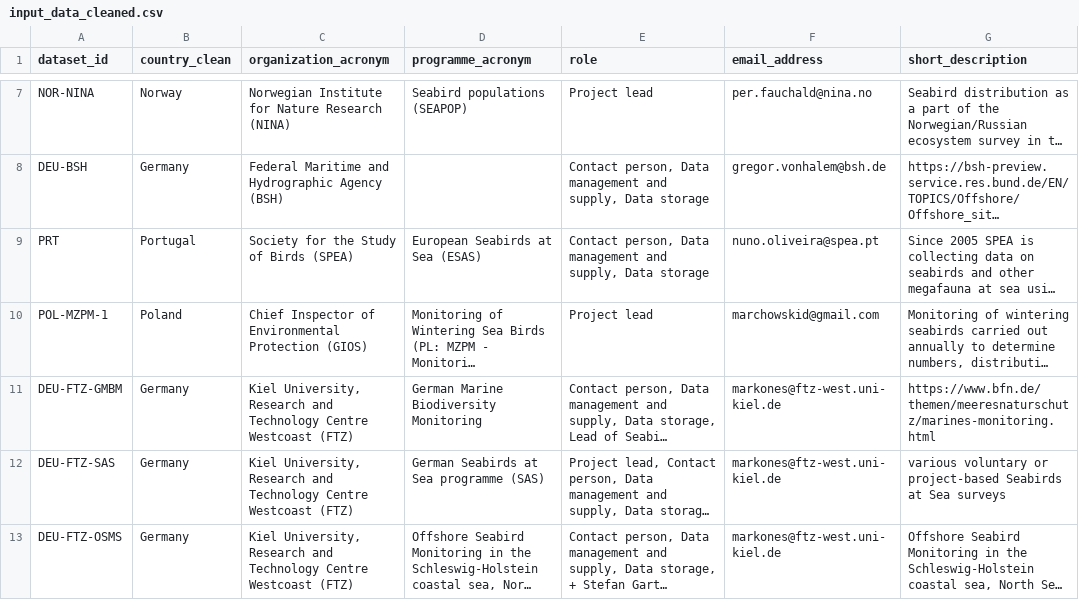
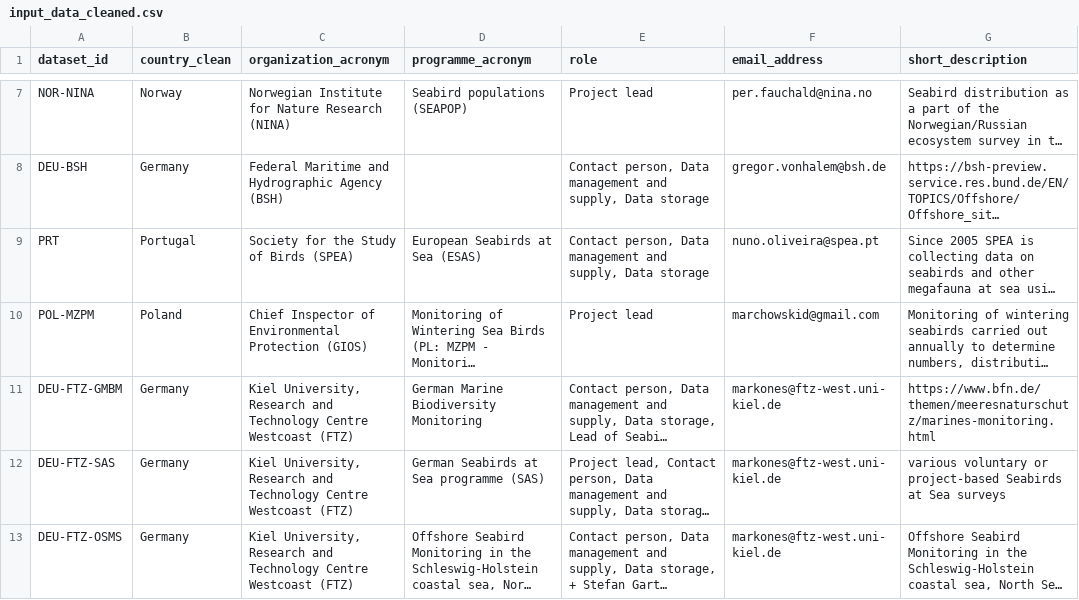
Before and after one commit to inbo/esas-revitalize, a CSV file: data/intermediate/input_data_cleaned.csv, drawn as a sheet; only a part is shown, gaps mark what is left out; long unchanged cells end in …; the diff covers the shown part only; the diff names each change by its address in the sheet, - before the commit and + after, or states it on an @@ line.

Commit message:
Update cleaned dataset
- remove two redundant records
- add extra responses

```diff
--- a/data/intermediate/input_data_cleaned.csv
+++ b/data/intermediate/input_data_cleaned.csv
-A10 (dataset_id): POL-MZPM-1
+A10 (dataset_id): POL-MZPM
```
Also changed, not shown: 3 added rows, 1 removed row and 4 edited cells elsewhere in this file.
